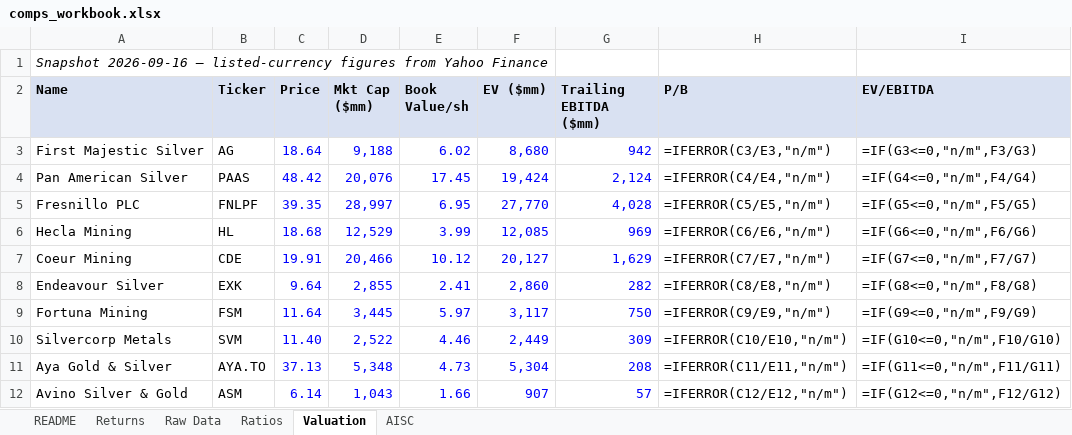
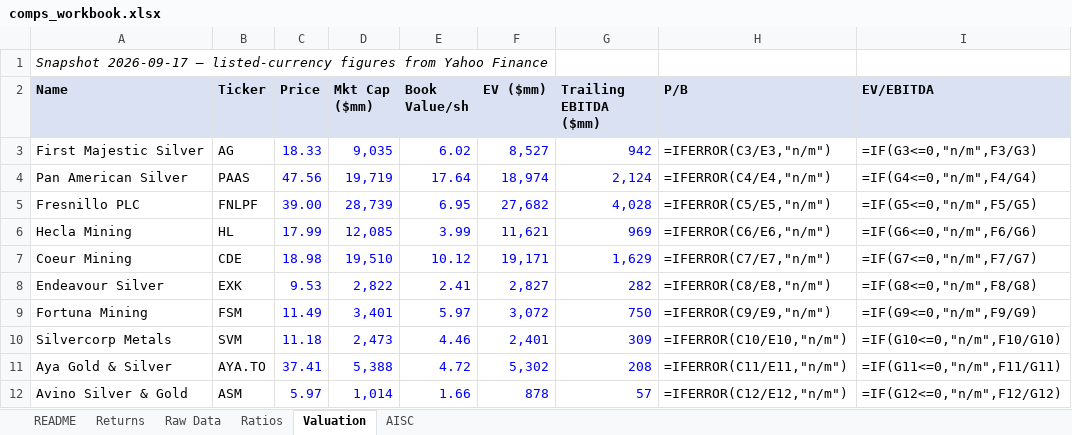
Before and after one commit to yalchinnijat/metals-mining-research, an Excel workbook: 02-data-engine/comps_workbook.xlsx, sheet Valuation, drawn as a sheet; values as stored, in another font and other column widths than the file's, no borders; formulas without a stored value are shown as written; the diff names each change by its address in the sheet, - before the commit and + after, or states it on an @@ line.

```diff
--- a/02-data-engine/comps_workbook.xlsx (sheet Valuation)
+++ b/02-data-engine/comps_workbook.xlsx (sheet Valuation)
-A1 (Name): Snapshot 2026-09-16 — listed-currency…
+A1 (Name): Snapshot 2026-09-17 — listed-currency…
-C3 (Price): 18.64
+C3 (Price): 18.33
-D3 (Mkt Cap ($mm)): 9,188
+D3 (Mkt Cap ($mm)): 9,035
-F3 (EV ($mm)): 8,680
+F3 (EV ($mm)): 8,527
-C4 (Price): 48.42
+C4 (Price): 47.56
-D4 (Mkt Cap ($mm)): 20,076
+D4 (Mkt Cap ($mm)): 19,719
-E4 (Book Value/sh): 17.45
+E4 (Book Value/sh): 17.64
-F4 (EV ($mm)): 19,424
+F4 (EV ($mm)): 18,974
-C5 (Price): 39.35
+C5 (Price): 39.00
-D5 (Mkt Cap ($mm)): 28,997
+D5 (Mkt Cap ($mm)): 28,739
-F5 (EV ($mm)): 27,770
+F5 (EV ($mm)): 27,682
-C6 (Price): 18.68
+C6 (Price): 17.99
-D6 (Mkt Cap ($mm)): 12,529
+D6 (Mkt Cap ($mm)): 12,085
-F6 (EV ($mm)): 12,085
+F6 (EV ($mm)): 11,621
-C7 (Price): 19.91
+C7 (Price): 18.98
-D7 (Mkt Cap ($mm)): 20,466
+D7 (Mkt Cap ($mm)): 19,510
-F7 (EV ($mm)): 20,127
+F7 (EV ($mm)): 19,171
-C8 (Price): 9.64
+C8 (Price): 9.53
-D8 (Mkt Cap ($mm)): 2,855
+D8 (Mkt Cap ($mm)): 2,822
-F8 (EV ($mm)): 2,860
+F8 (EV ($mm)): 2,827
-C9 (Price): 11.64
+C9 (Price): 11.49
-D9 (Mkt Cap ($mm)): 3,445
+D9 (Mkt Cap ($mm)): 3,401
-F9 (EV ($mm)): 3,117
+F9 (EV ($mm)): 3,072
-C10 (Price): 11.40
+C10 (Price): 11.18
-D10 (Mkt Cap ($mm)): 2,522
+D10 (Mkt Cap ($mm)): 2,473
-F10 (EV ($mm)): 2,449
+F10 (EV ($mm)): 2,401
-C11 (Price): 37.13
+C11 (Price): 37.41
-D11 (Mkt Cap ($mm)): 5,348
+D11 (Mkt Cap ($mm)): 5,388
-E11 (Book Value/sh): 4.73
+E11 (Book Value/sh): 4.72
-F11 (EV ($mm)): 5,304
+F11 (EV ($mm)): 5,302
-C12 (Price): 6.14
+C12 (Price): 5.97
-D12 (Mkt Cap ($mm)): 1,043
+D12 (Mkt Cap ($mm)): 1,014
-F12 (EV ($mm)): 907
+F12 (EV ($mm)): 878
```
Also changed, not shown: sheet Returns, sheet README, 1 other file.
